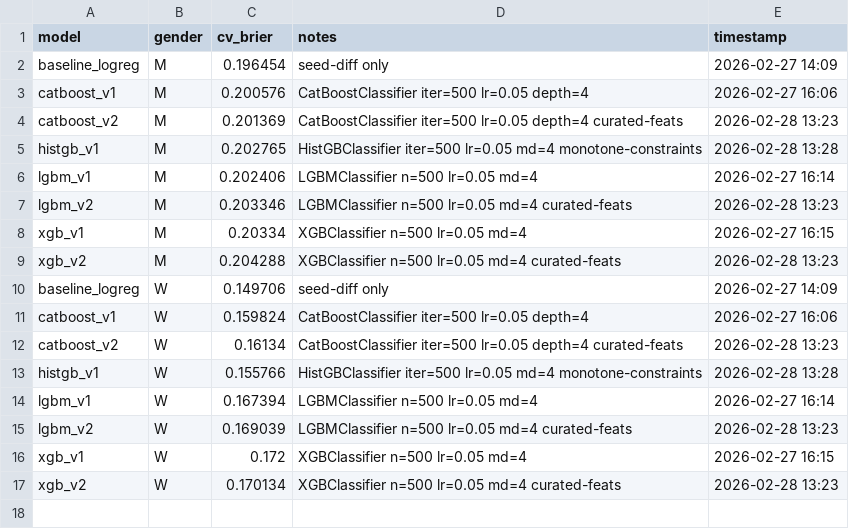
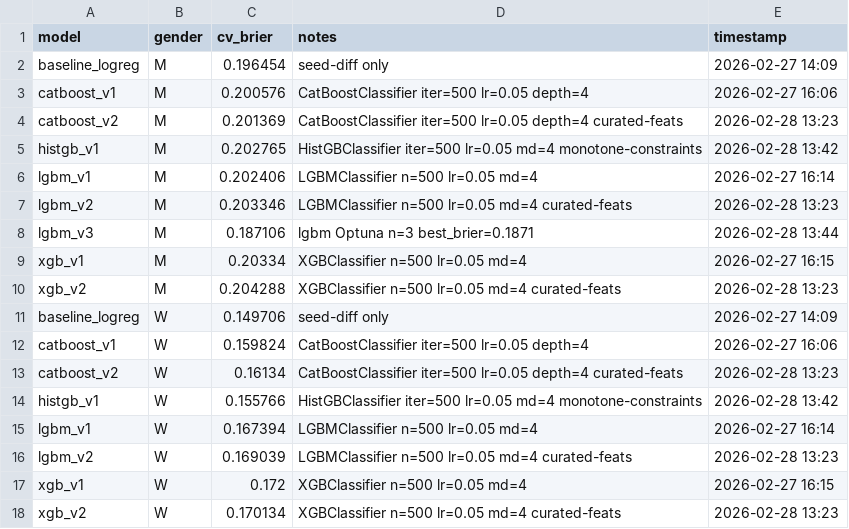
Before and after one commit to Smooth-Cactus0/march-machine-learning-mania-2026, a CSV file: results/benchmarks.csv, drawn as a sheet.

```diff
--- a/results/benchmarks.csv
+++ b/results/benchmarks.csv
@@ -4,5 +4,6 @@ catboost_v1,M,0.200576,CatBoostClassifier iter=500 lr=0.05 depth=4,2026-02-27 16
 catboost_v2,M,0.201369,CatBoostClassifier iter=500 lr=0.05 depth=4 curated-feats,2026-02-28 13:23
-histgb_v1,M,0.202765,HistGBClassifier iter=500 lr=0.05 md=4 monotone-constraints,2026-02-28 13:28
+histgb_v1,M,0.202765,HistGBClassifier iter=500 lr=0.05 md=4 monotone-constraints,2026-02-28 13:42
 lgbm_v1,M,0.202406,LGBMClassifier n=500 lr=0.05 md=4,2026-02-27 16:14
 lgbm_v2,M,0.203346,LGBMClassifier n=500 lr=0.05 md=4 curated-feats,2026-02-28 13:23
+lgbm_v3,M,0.187106,lgbm Optuna n=3 best_brier=0.1871,2026-02-28 13:44
 xgb_v1,M,0.20334,XGBClassifier n=500 lr=0.05 md=4,2026-02-27 16:15
@@ -12,3 +13,3 @@ catboost_v1,W,0.159824,CatBoostClassifier iter=500 lr=0.05 depth=4,2026-02-27 16
 catboost_v2,W,0.16134,CatBoostClassifier iter=500 lr=0.05 depth=4 curated-feats,2026-02-28 13:23
-histgb_v1,W,0.155766,HistGBClassifier iter=500 lr=0.05 md=4 monotone-constraints,2026-02-28 13:28
+histgb_v1,W,0.155766,HistGBClassifier iter=500 lr=0.05 md=4 monotone-constraints,2026-02-28 13:42
 lgbm_v1,W,0.167394,LGBMClassifier n=500 lr=0.05 md=4,2026-02-27 16:14
```
Also changed, not shown: 4 other files.
